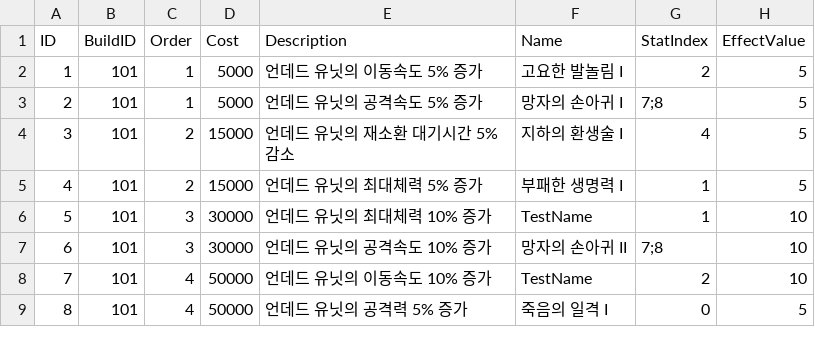
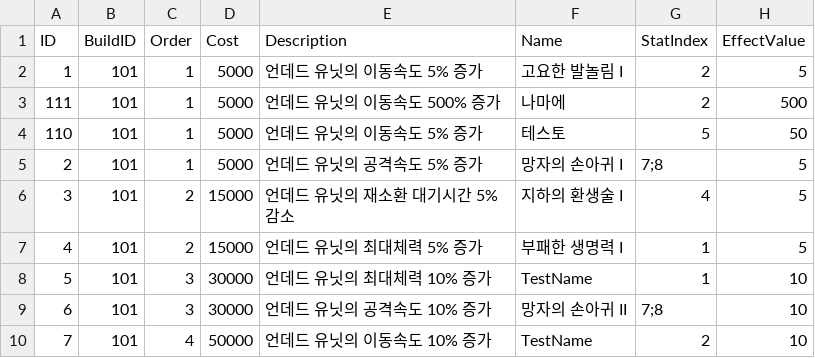
Before and after one commit to LAKAN966/Project_P, a CSV file: Assets/Resources/Data/GospelData.csv, drawn as a sheet; only a part is shown; the shorter side is filled out with more unchanged rows.

```diff
--- a/Assets/Resources/Data/GospelData.csv
+++ b/Assets/Resources/Data/GospelData.csv
@@ -2,2 +2,4 @@
 1,101,1,5000,언데드 유닛의 이동속도 5% 증가,고요한 발놀림 I,2,5
+111,101,1,5000,언데드 유닛의 이동속도 500% 증가,나마에,2,500
+110,101,1,5000,언데드 유닛의 이동속도 5% 증가,테스토,5,50
 2,101,1,5000,언데드 유닛의 공격속도 5% 증가,망자의 손아귀 I,7;8,5
```
Also changed, not shown: Assets/Resources/Data/UnitData.csv, 12 other files.
